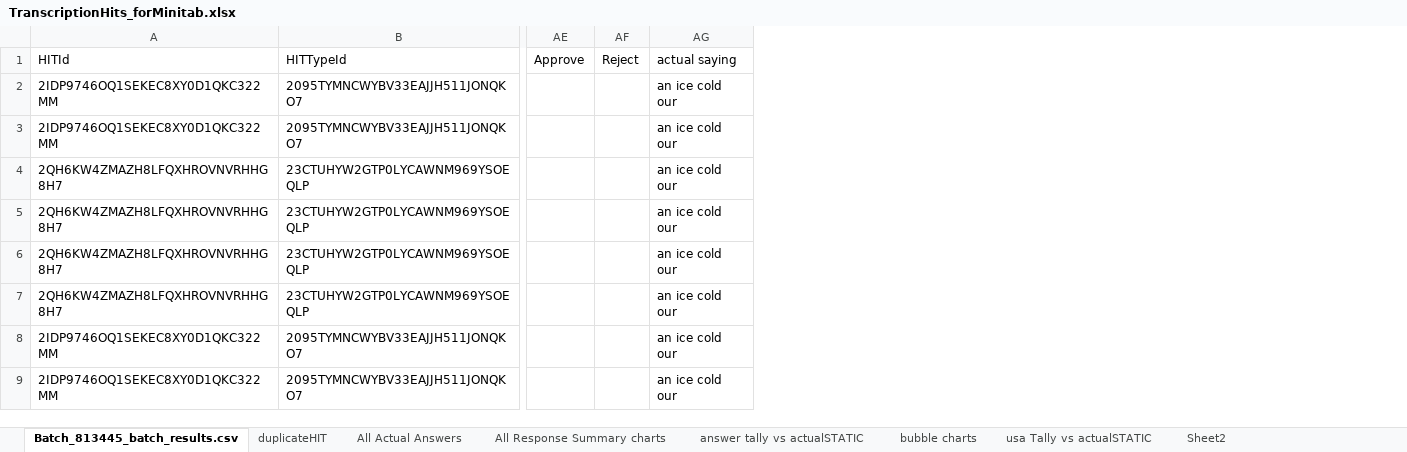
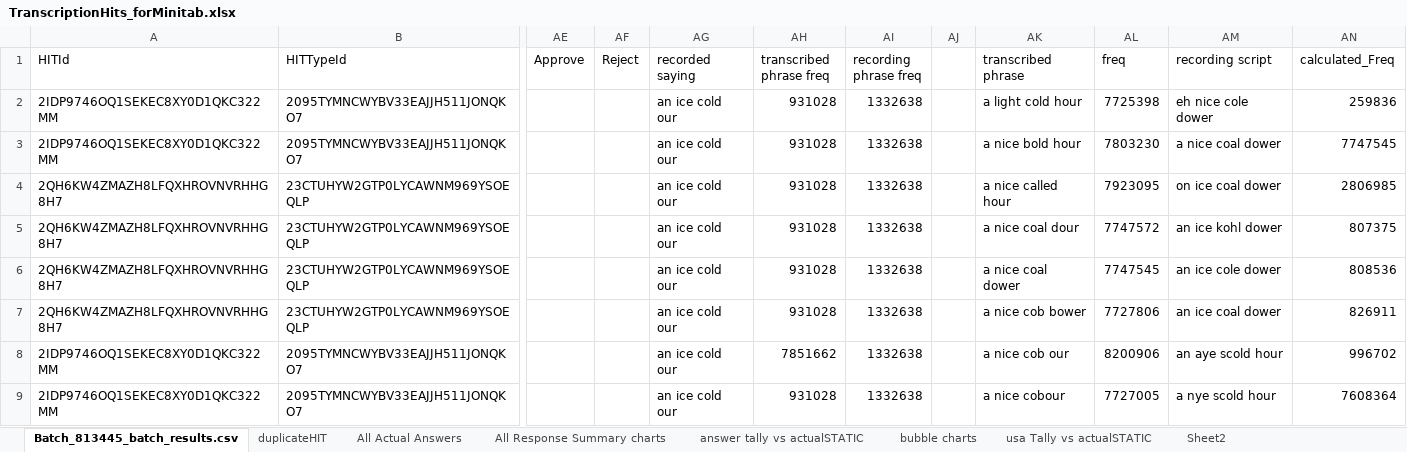
Before and after one commit to jenee/Thesis, an Excel workbook: MechanicalTurkStuff/TranscriptionHits_forMinitab.xlsx, sheet Batch_813445_batch_results.csv, drawn as a sheet; only a part is shown, gaps mark what is left out; values as stored, in another font and other column widths than the file's, no borders; conditional formats not drawn; the diff covers the shown part only; the diff names each change by its address in the sheet, - before the commit and + after, or states it on an @@ line.

Commit message:
Added freqs for recorded and transcribed phrases
For some reason, excel is very unhappy with one of the recorded
phrases. ONLY ONE, though. It's saying that my call to LOOKUP
is =#N/A or somesuch nonsense.

I'll look into it later.

I think that it's okay that I don't do any special accounting for
nonsense words in my frequency calculation. After all, they're not
actually words.

```diff
--- a/MechanicalTurkStuff/TranscriptionHits_forMinitab.xlsx (sheet Batch_813445_batch_results.csv)
+++ b/MechanicalTurkStuff/TranscriptionHits_forMinitab.xlsx (sheet Batch_813445_batch_results.csv)
+column AH (transcribed phrase freq), rows 2-9: 931028 | 931028 | 931028 | 931028 | 931028 | 931028 | 7851662 | 931028
+column AI (recording phrase freq), rows 2-9: all 1332638
+column AJ, empty
+column AK (transcribed phrase), rows 2-9: a light cold hour | a nice bold hour | a nice called hour | a nice coal dour | a nice coal dower | a nice cob bower | a nice cob our | a nice cobour
+column AL (freq), rows 2-9: 7725398 | 7803230 | 7923095 | 7747572 | 7747545 | 7727806 | 8200906 | 7727005
+column AM (recording script), rows 2-9: eh nice cole dower | a nice coal dower | on ice coal dower | an ice kohl dower | an ice cole dower | an ice coal dower | an aye scold hour | a nye scold hour
+column AN (calculated_Freq), rows 2-9: 259836 | 7747545 | 2806985 | 807375 | 808536 | 826911 | 996702 | 7608364
-AG1: actual saying
+AG1: recorded saying
```
Also changed, not shown: 12 edited cells elsewhere in this sheet, sheet answer tally vs country DYNAMIC, sheet answer tally vs actualDYNAMIC, sheet usa Tally vs actual DYNAMIC, charts or pictures.
